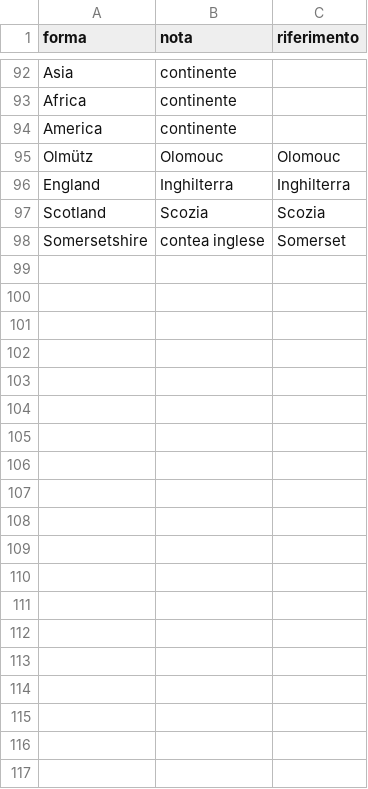
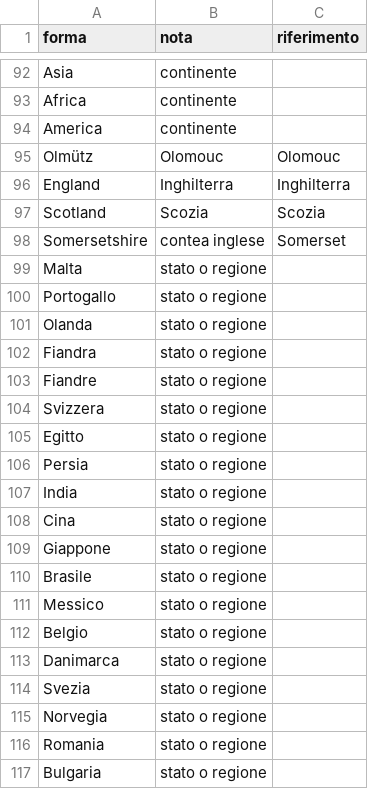
Before and after one commit to flowergreg/Inventario-Fondo-Principale, a TSV file: dati/liste/luoghi_manuali.tsv, drawn as a sheet; only a part is shown, gaps mark what is left out; the diff covers the shown part only.

```diff
--- a/dati/liste/luoghi_manuali.tsv
+++ b/dati/liste/luoghi_manuali.tsv
@@ -98 +98,20 @@ Scotland	Scozia	Scozia
 Somersetshire	contea inglese	Somerset
+Malta	stato o regione	
+Portogallo	stato o regione	
+Olanda	stato o regione	
+Fiandra	stato o regione	
+Fiandre	stato o regione	
+Svizzera	stato o regione	
+Egitto	stato o regione	
+Persia	stato o regione	
+India	stato o regione	
+Cina	stato o regione	
+Giappone	stato o regione	
+Brasile	stato o regione	
+Messico	stato o regione	
+Belgio	stato o regione	
+Danimarca	stato o regione	
+Svezia	stato o regione	
+Norvegia	stato o regione	
+Romania	stato o regione	
+Bulgaria	stato o regione	
```
Also changed, not shown: 56 added rows elsewhere in this file, 10 other files.
